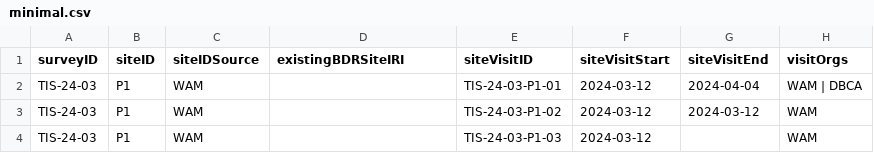
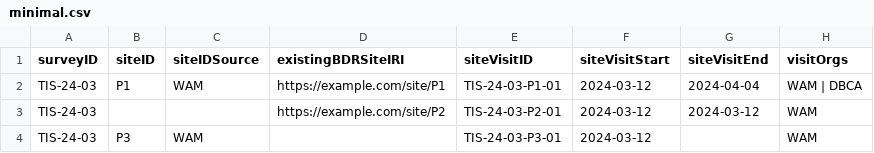
Before and after one commit to gaiaresources/abis-mapping, a CSV file: abis_mapping/templates/survey_site_visit_data_v3/examples/minimal.csv, drawn as a sheet; only a part is shown; the diff names each change by its address in the sheet, - before the commit and + after, or states it on an @@ line.

Commit message:
BDRSPS-1152 Update site visit data mapping for re-usable sites

```diff
--- a/abis_mapping/templates/survey_site_visit_data_v3/examples/minimal.csv
+++ b/abis_mapping/templates/survey_site_visit_data_v3/examples/minimal.csv
-D2 (existingBDRSiteIRI): (empty)
+D2 (existingBDRSiteIRI): https://example.com/site/P1
-B3 (siteID): P1
+B3 (siteID): (empty)
-C3 (siteIDSource): WAM
+C3 (siteIDSource): (empty)
-D3 (existingBDRSiteIRI): (empty)
+D3 (existingBDRSiteIRI): https://example.com/site/P2
-E3 (siteVisitID): TIS-24-03-P1-02
+E3 (siteVisitID): TIS-24-03-P2-01
-B4 (siteID): P1
+B4 (siteID): P3
-E4 (siteVisitID): TIS-24-03-P1-03
+E4 (siteVisitID): TIS-24-03-P3-01
```
Also changed, not shown: 2 other files.
